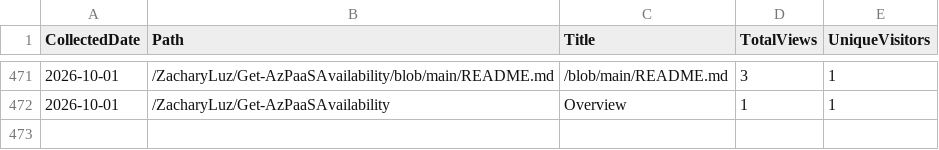
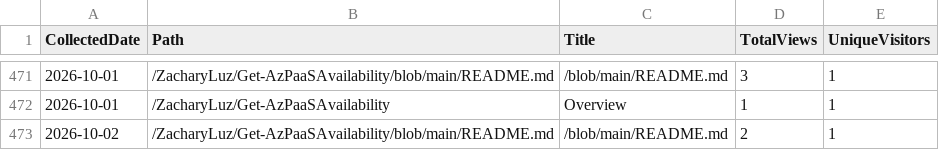
Before and after one commit to ZacharyLuz/Get-AzPaaSAvailability, a CSV file: data/paths.csv, drawn as a sheet; only a part is shown, gaps mark what is left out; the diff names each change by its address in the sheet, - before the commit and + after, or states it on an @@ line.

```diff
--- a/data/paths.csv
+++ b/data/paths.csv
+row 473: 2026-10-02 | /ZacharyLuz/Get-AzPaaSAvailability/blob/main/README.md | /blob/main/README.md | 2 | 1
```
Also changed, not shown: data/referrers.csv, data/release-downloads.csv, 3 other files.
